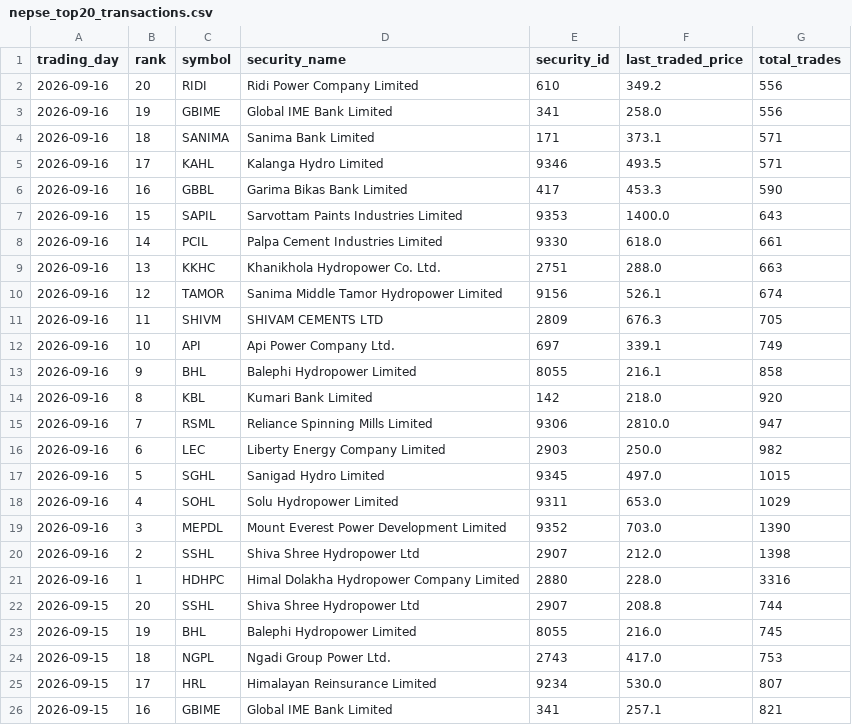
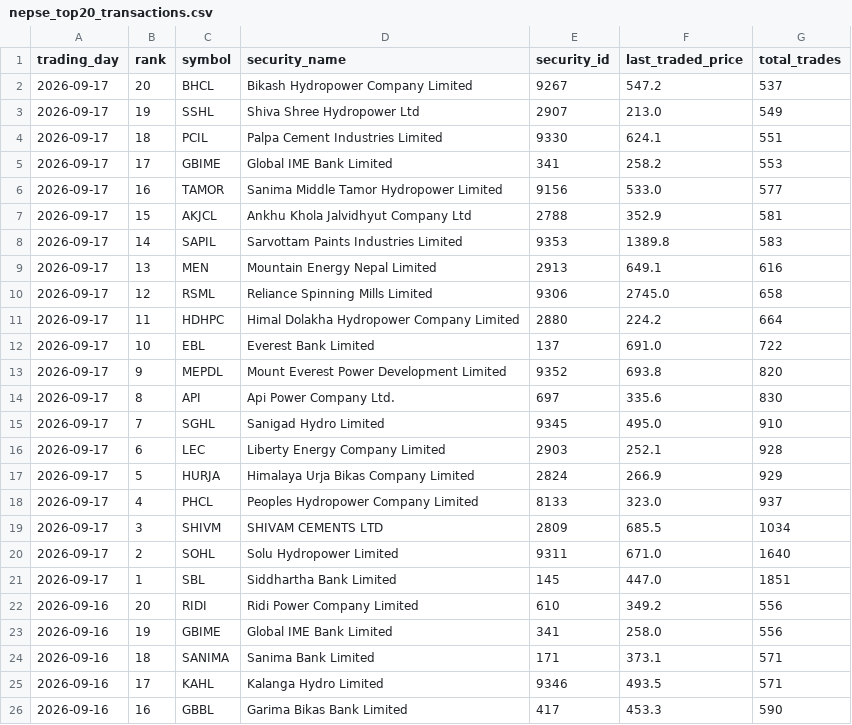
Before and after one commit to h0miez4evr/Nepse_automation, a CSV file: nepse_data/nepse_top20_transactions.csv, drawn as a sheet; only a part is shown; the shorter side is filled out with more unchanged rows.

```diff
--- a/nepse_data/nepse_top20_transactions.csv
+++ b/nepse_data/nepse_top20_transactions.csv
@@ -1,2 +1,22 @@
 trading_day,rank,symbol,security_name,security_id,last_traded_price,total_trades
+2026-09-17,20,BHCL,Bikash Hydropower Company Limited,9267,547.2,537
+2026-09-17,19,SSHL,Shiva Shree Hydropower Ltd,2907,213.0,549
+2026-09-17,18,PCIL,Palpa Cement Industries Limited,9330,624.1,551
+2026-09-17,17,GBIME,Global IME Bank Limited,341,258.2,553
+2026-09-17,16,TAMOR,Sanima Middle Tamor Hydropower Limited,9156,533.0,577
+2026-09-17,15,AKJCL,Ankhu Khola Jalvidhyut Company Ltd,2788,352.9,581
+2026-09-17,14,SAPIL,Sarvottam Paints Industries Limited,9353,1389.8,583
+2026-09-17,13,MEN,Mountain Energy Nepal Limited,2913,649.1,616
+2026-09-17,12,RSML,Reliance Spinning Mills Limited,9306,2745.0,658
+2026-09-17,11,HDHPC,Himal Dolakha Hydropower Company Limited,2880,224.2,664
+2026-09-17,10,EBL,Everest Bank Limited,137,691.0,722
+2026-09-17,9,MEPDL,Mount Everest Power Development Limited,9352,693.8,820
+2026-09-17,8,API,Api Power Company Ltd.,697,335.6,830
+2026-09-17,7,SGHL,Sanigad Hydro Limited,9345,495.0,910
+2026-09-17,6,LEC,Liberty Energy Company Limited,2903,252.1,928
+2026-09-17,5,HURJA,Himalaya Urja Bikas Company Limited,2824,266.9,929
+2026-09-17,4,PHCL,Peoples Hydropower Company Limited,8133,323.0,937
+2026-09-17,3,SHIVM,SHIVAM CEMENTS LTD,2809,685.5,1034
+2026-09-17,2,SOHL,Solu Hydropower Limited,9311,671.0,1640
+2026-09-17,1,SBL,Siddhartha Bank Limited,145,447.0,1851
 2026-09-16,20,RIDI,Ridi Power Company Limited,610,349.2,556
```
Also changed, not shown: nepse_data/nepse_top20_gainers.csv, nepse_data/nepse_top20_relative_strength.csv, 2 other files.
